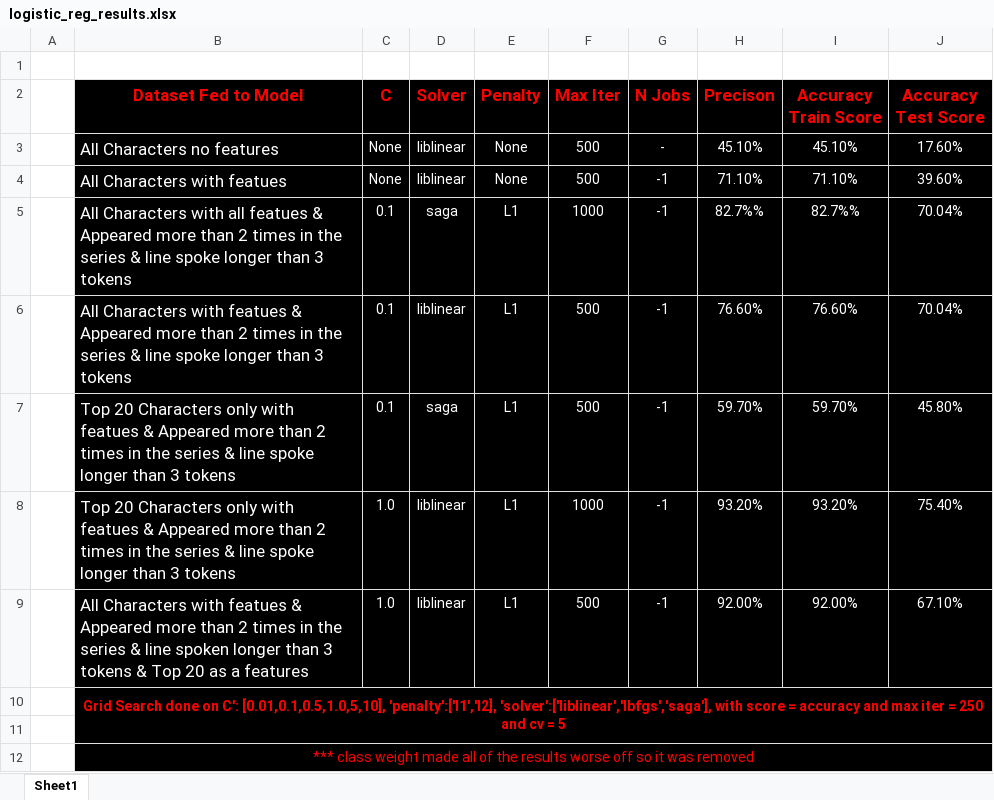
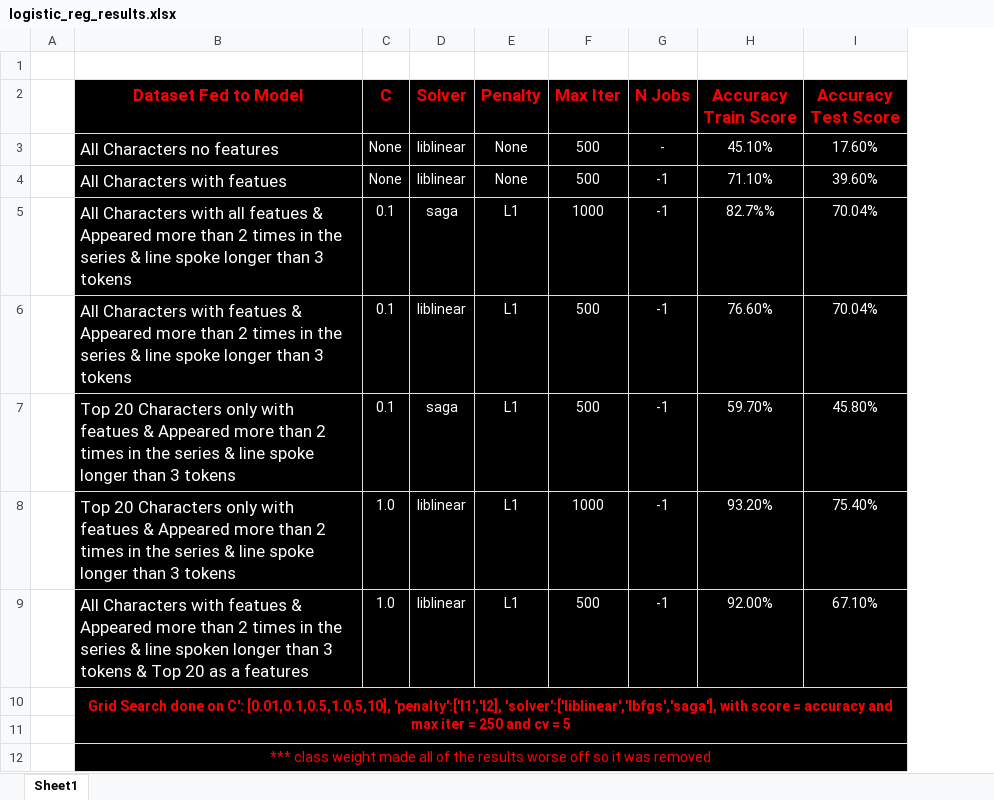
Before and after one commit to limesarelife/Milestone2, an Excel workbook: ReadScripts/m2_viz_charts_final/logistic_reg_results.xlsx, sheet Sheet1, drawn as a sheet; values as stored, in another font and other column widths than the file's, no borders; the diff names each change by its address in the sheet, - before the commit and + after, or states it on an @@ line.

```diff
--- a/ReadScripts/m2_viz_charts_final/logistic_reg_results.xlsx (sheet Sheet1)
+++ b/ReadScripts/m2_viz_charts_final/logistic_reg_results.xlsx (sheet Sheet1)
-column H (Precison), rows 3-9: 45.10% | 71.10% | 82.7%% | 76.60% | 59.70% | 93.20% | 92.00%
```
Also changed, not shown: 2 other files.
